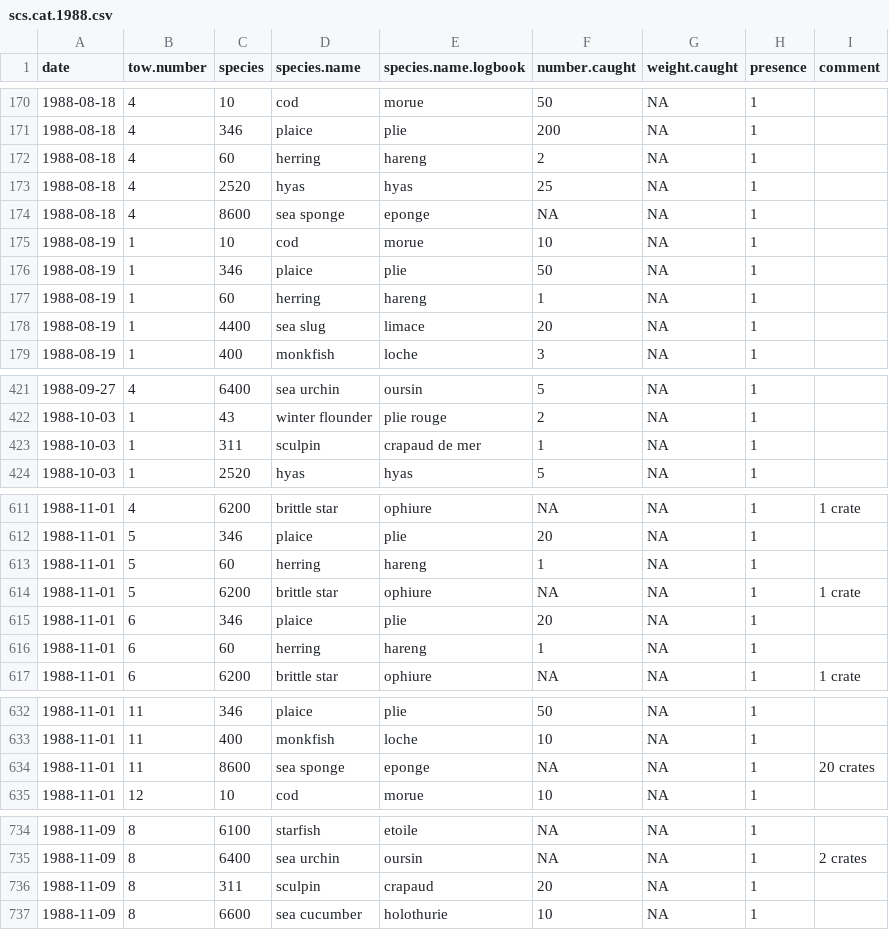
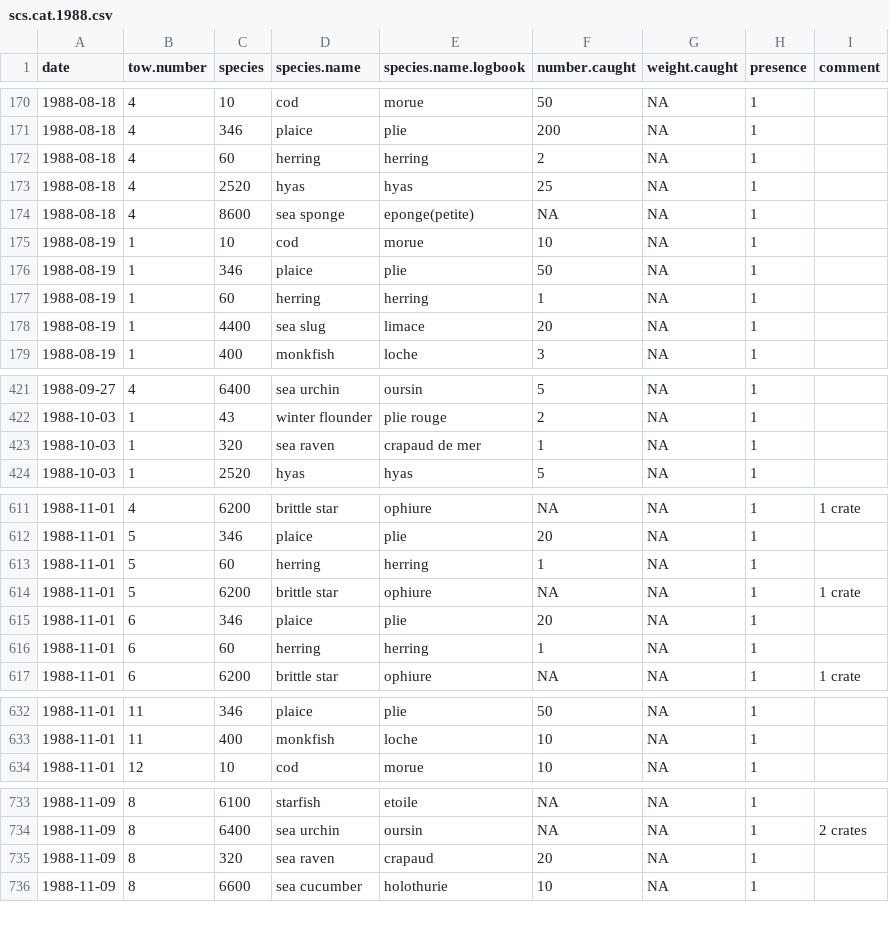
Before and after one commit to TobieSurette/gulf.data, a CSV file: inst/extdata/scs.cat.1988.csv, drawn as a sheet; only a part is shown, gaps mark what is left out; the diff covers the shown part only.

```diff
--- a/inst/extdata/scs.cat.1988.csv
+++ b/inst/extdata/scs.cat.1988.csv
@@ -171,8 +171,8 @@
 "1988-08-18",4,346,"plaice","plie","200",NA,1,""
-"1988-08-18",4,60,"herring","hareng","2",NA,1,""
+"1988-08-18",4,60,"herring","herring","2",NA,1,""
 "1988-08-18",4,2520,"hyas","hyas","25",NA,1,""
-"1988-08-18",4,8600,"sea sponge","eponge",NA,NA,1,""
+"1988-08-18",4,8600,"sea sponge","eponge(petite)",NA,NA,1,""
 "1988-08-19",1,10,"cod","morue","10",NA,1,""
 "1988-08-19",1,346,"plaice","plie","50",NA,1,""
-"1988-08-19",1,60,"herring","hareng","1",NA,1,""
+"1988-08-19",1,60,"herring","herring","1",NA,1,""
 "1988-08-19",1,4400,"sea slug","limace","20",NA,1,""
@@ -422,3 +422,3 @@
 "1988-10-03",1,43,"winter flounder","plie rouge","2",NA,1,""
-"1988-10-03",1,311,"sculpin","crapaud de mer","1",NA,1,""
+"1988-10-03",1,320,"sea raven","crapaud de mer","1",NA,1,""
 "1988-10-03",1,2520,"hyas","hyas","5",NA,1,""
@@ -612,6 +612,6 @@
 "1988-11-01",5,346,"plaice","plie","20",NA,1,""
-"1988-11-01",5,60,"herring","hareng","1",NA,1,""
+"1988-11-01",5,60,"herring","herring","1",NA,1,""
 "1988-11-01",5,6200,"brittle star","ophiure",NA,NA,1,"1 crate"
 "1988-11-01",6,346,"plaice","plie","20",NA,1,""
-"1988-11-01",6,60,"herring","hareng","1",NA,1,""
+"1988-11-01",6,60,"herring","herring","1",NA,1,""
 "1988-11-01",6,6200,"brittle star","ophiure",NA,NA,1,"1 crate"
@@ -633,3 +633,2 @@
 "1988-11-01",11,400,"monkfish","loche","10",NA,1,""
-"1988-11-01",11,8600,"sea sponge","eponge",NA,NA,1,"20 crates"
 "1988-11-01",12,10,"cod","morue","10",NA,1,""
@@ -735,3 +734,3 @@
 "1988-11-09",8,6400,"sea urchin","oursin",NA,NA,1,"2 crates"
-"1988-11-09",8,311,"sculpin","crapaud","20",NA,1,""
+"1988-11-09",8,320,"sea raven","crapaud","20",NA,1,""
 "1988-11-09",8,6600,"sea cucumber","holothurie","10",NA,1,""
```
Also changed, not shown: 12 edited cells elsewhere in this file, inst/extdata/scs.cat.1989.csv, inst/extdata/scs.cat.1990.csv, 3 other files.
